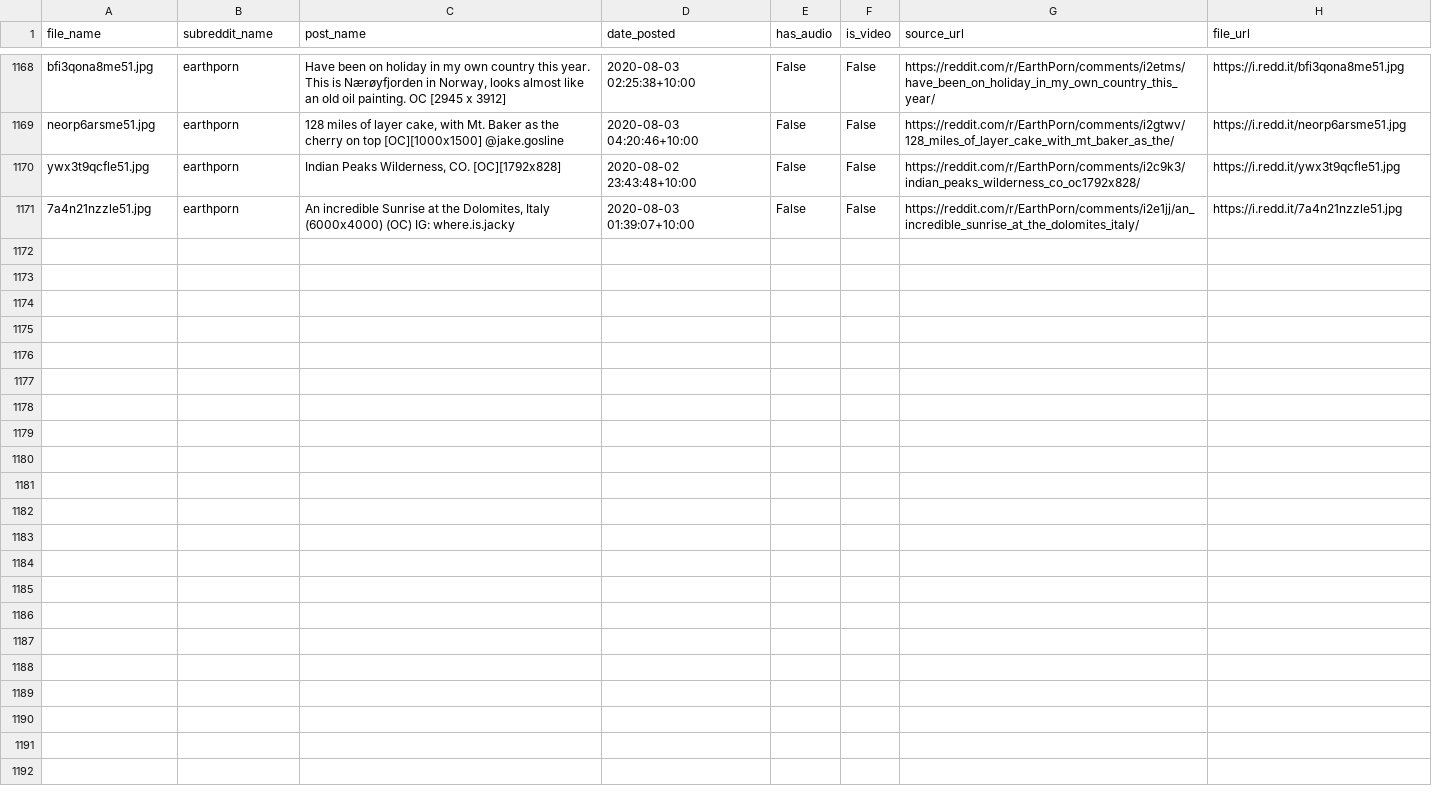
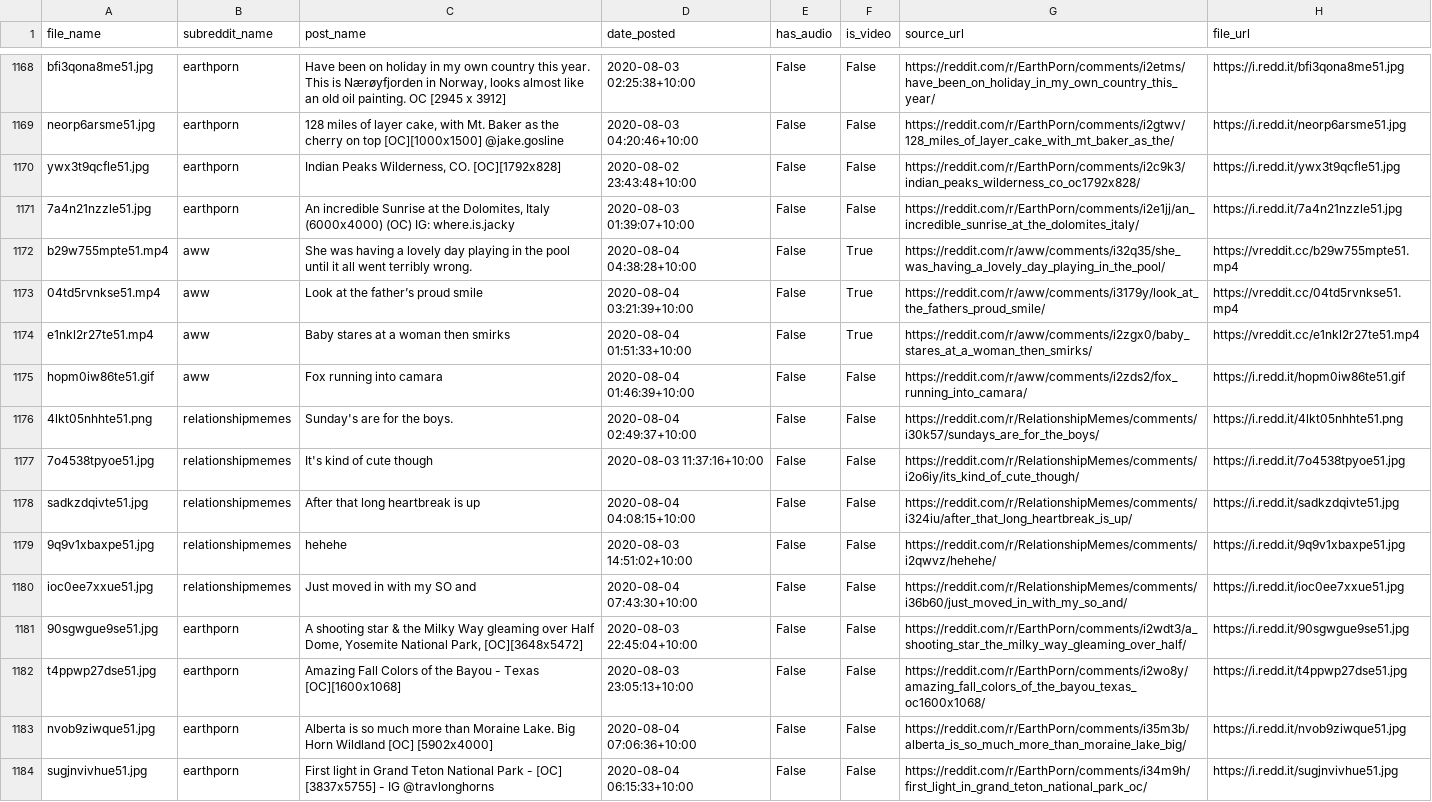
Before and after one commit to atindersanghera/atindersanghera.github.io, a CSV file: assets/images/scrape_file_collection/reddit_database.csv, drawn as a sheet; only a part is shown, gaps mark what is left out; the diff names each change by its address in the sheet, - before the commit and + after, or states it on an @@ line.

Commit message:
maps and image update:  Tue 04/08 - 11:01

```diff
--- a/assets/images/scrape_file_collection/reddit_database.csv
+++ b/assets/images/scrape_file_collection/reddit_database.csv
+row 1172: b29w755mpte51.mp4 | aww | She was having a lovely day playing in the pool until it all went terribly wrong. | 2020-08-04 04:38:28+10:00 | False | True | https://reddit.com/r/aww/comments/i32q35/she_was_having_a_lovely_day_playing_in_the_pool/ | https://vreddit.cc/b29w755mpte51.mp4
+row 1173: 04td5rvnkse51.mp4 | aww | Look at the father’s proud smile | 2020-08-04 03:21:39+10:00 | False | True | https://reddit.com/r/aww/comments/i3179y/look_at_the_fathers_proud_smile/ | https://vreddit.cc/04td5rvnkse51.mp4
+row 1174: e1nkl2r27te51.mp4 | aww | Baby stares at a woman then smirks | 2020-08-04 01:51:33+10:00 | False | True | https://reddit.com/r/aww/comments/i2zgx0/baby_stares_at_a_woman_then_smirks/ | https://vreddit.cc/e1nkl2r27te51.mp4
+row 1175: hopm0iw86te51.gif | aww | Fox running into camara | 2020-08-04 01:46:39+10:00 | False | False | https://reddit.com/r/aww/comments/i2zds2/fox_running_into_camara/ | https://i.redd.it/hopm0iw86te51.gif
+row 1176: 4lkt05nhhte51.png | relationshipmemes | Sunday's are for the boys. | 2020-08-04 02:49:37+10:00 | False | False | https://reddit.com/r/RelationshipMemes/comments/i30k57/sundays_are_for_the_boys/ | https://i.redd.it/4lkt05nhhte51.png
+row 1177: 7o4538tpyoe51.jpg | relationshipmemes | It's kind of cute though | 2020-08-03 11:37:16+10:00 | False | False | https://reddit.com/r/RelationshipMemes/comments/i2o6iy/its_kind_of_cute_though/ | https://i.redd.it/7o4538tpyoe51.jpg
+row 1178: sadkzdqivte51.jpg | relationshipmemes | After that long heartbreak is up | 2020-08-04 04:08:15+10:00 | False | False | https://reddit.com/r/RelationshipMemes/comments/i324iu/after_that_long_heartbreak_is_up/ | https://i.redd.it/sadkzdqivte51.jpg
+row 1179: 9q9v1xbaxpe51.jpg | relationshipmemes | hehehe | 2020-08-03 14:51:02+10:00 | False | False | https://reddit.com/r/RelationshipMemes/comments/i2qwvz/hehehe/ | https://i.redd.it/9q9v1xbaxpe51.jpg
+row 1180: ioc0ee7xxue51.jpg | relationshipmemes | Just moved in with my SO and | 2020-08-04 07:43:30+10:00 | False | False | https://reddit.com/r/RelationshipMemes/comments/i36b60/just_moved_in_with_my_so_and/ | https://i.redd.it/ioc0ee7xxue51.jpg
+row 1181: 90sgwgue9se51.jpg | earthporn | A shooting star & the Milky Way gleaming over Half Dome, Yosemite National Park, [OC][3648x5472] | 2020-08-03 22:45:04+10:00 | False | False | https://reddit.com/r/EarthPorn/comments/i2wdt3/a_shooting_star_the_milky_way_gleaming_over_half/ | https://i.redd.it/90sgwgue9se51.jpg
+row 1182: t4ppwp27dse51.jpg | earthporn | Amazing Fall Colors of the Bayou - Texas [OC][1600x1068] | 2020-08-03 23:05:13+10:00 | False | False | https://reddit.com/r/EarthPorn/comments/i2wo8y/amazing_fall_colors_of_the_bayou_texas_oc1600x1068/ | https://i.redd.it/t4ppwp27dse51.jpg
+row 1183: nvob9ziwque51.jpg | earthporn | Alberta is so much more than Moraine Lake. Big Horn Wildland [OC] [5902x4000] | 2020-08-04 07:06:36+10:00 | False | False | https://reddit.com/r/EarthPorn/comments/i35m3b/alberta_is_so_much_more_than_moraine_lake_big/ | https://i.redd.it/nvob9ziwque51.jpg
+row 1184: sugjnvivhue51.jpg | earthporn | First light in Grand Teton National Park - [OC] [3837x5755] - IG @travlonghorns | 2020-08-04 06:15:33+10:00 | False | False | https://reddit.com/r/EarthPorn/comments/i34m9h/first_light_in_grand_teton_national_park_oc/ | https://i.redd.it/sugjnvivhue51.jpg
```
Also changed, not shown: 8 other files.
